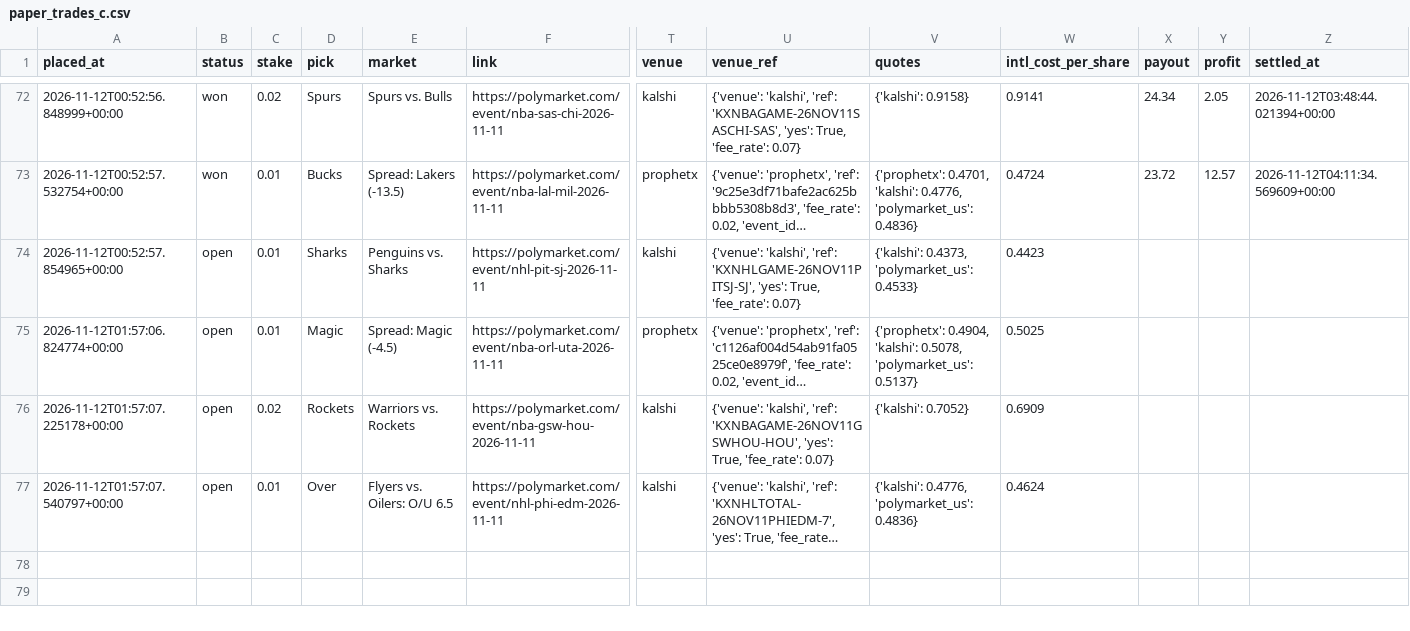
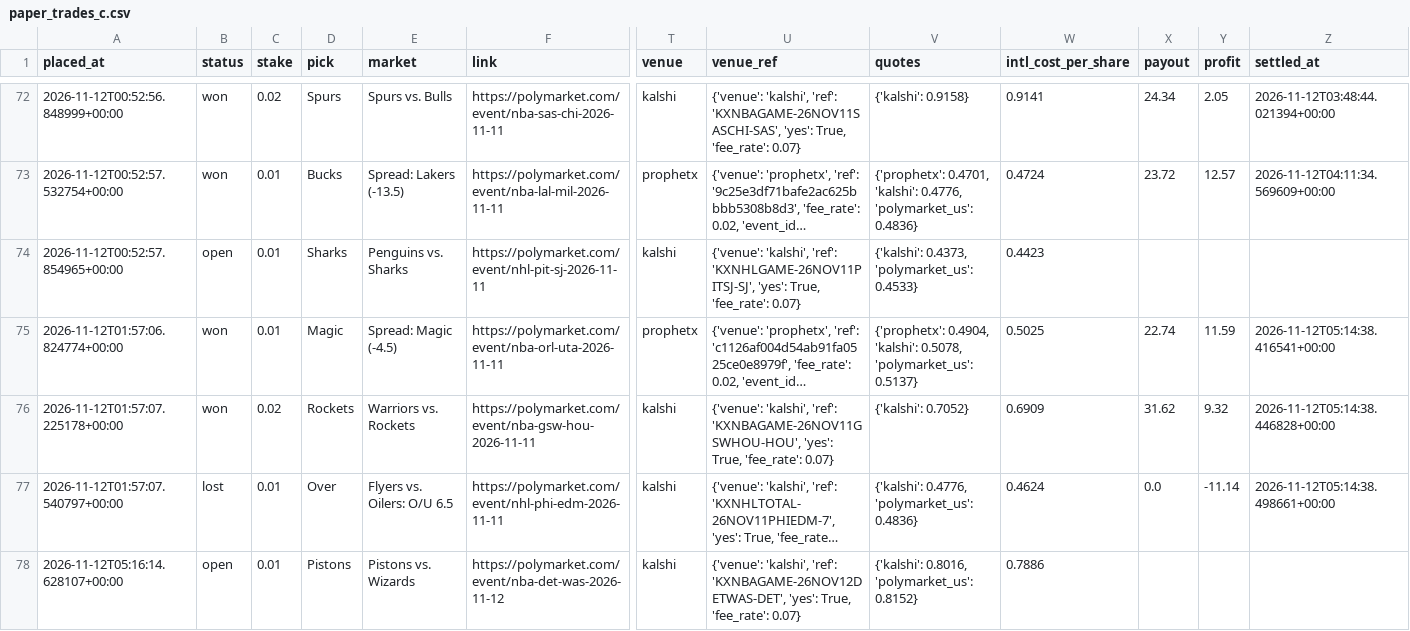
Before and after one commit to bhooder/Polymarket, a CSV file: paper_trades_c.csv, drawn as a sheet; only a part is shown, gaps mark what is left out; long unchanged cells end in …; rows hold the shown columns only; the diff names each change by its address in the sheet, - before the commit and + after, or states it on an @@ line.

```diff
--- a/paper_trades_c.csv
+++ b/paper_trades_c.csv
-B75:B76 (status): open
+B75:B76 (status): won
-X75 (payout): (empty)
+X75 (payout): 22.74
-Y75 (profit): (empty)
+Y75 (profit): 11.59
-Z75 (settled_at): (empty)
+Z75 (settled_at): 2026-11-12T05:14:38.416541+00:00
-X76 (payout): (empty)
+X76 (payout): 31.62
-Y76 (profit): (empty)
+Y76 (profit): 9.32
-Z76 (settled_at): (empty)
+Z76 (settled_at): 2026-11-12T05:14:38.446828+00:00
-B77 (status): open
+B77 (status): lost
-X77 (payout): (empty)
+X77 (payout): 0.0
-Y77 (profit): (empty)
+Y77 (profit): -11.14
-Z77 (settled_at): (empty)
+Z77 (settled_at): 2026-11-12T05:14:38.498661+00:00
+row 78: 2026-11-12T05:16:14.628107+00:00 | open | 0.01 | Pistons | Pistons vs. Wizards | https://polymarket.com/event/nba-det-was-2026-11-12 | kalshi | {'venue': 'kalshi', 'ref': 'KXNBAGAME-26NOV12DETWAS-DET', 'yes': True, 'fee_rate': 0.07} | {'kalshi': 0.8016, 'polymarket_us': 0.8152} | 0.7886
```
Also changed, not shown: live_trades.csv, paper_trades.csv, 9 other files.
